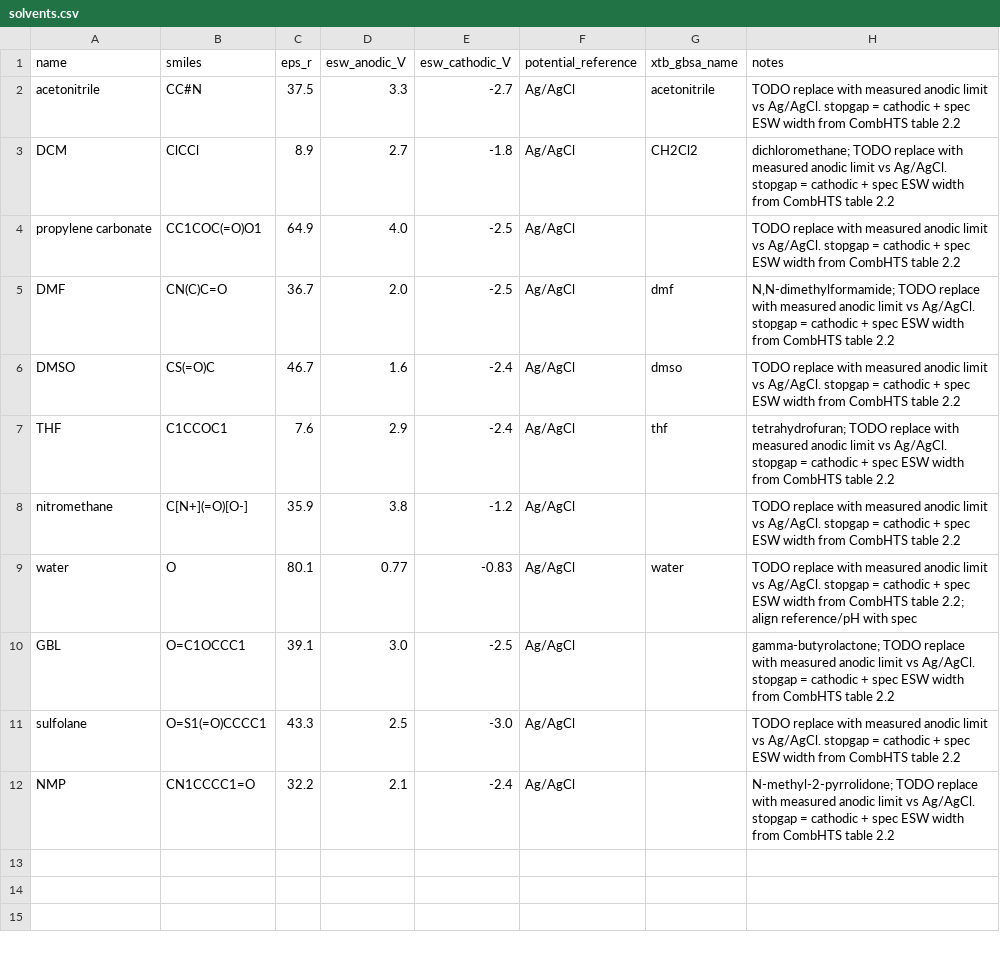
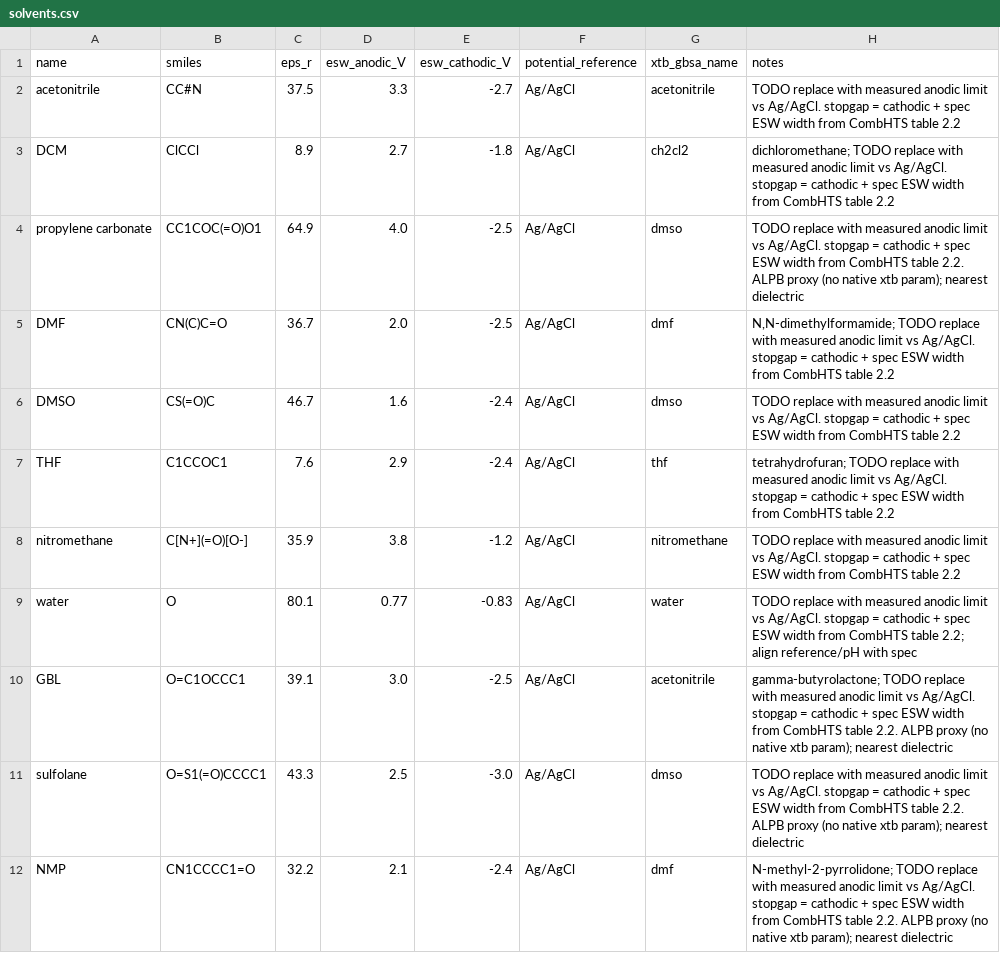
Before and after one commit to Caesiumatic/CombHTS, a CSV file: data/solvents.csv, drawn as a sheet.

Commit message:
Fix xTB solvent flags and JSON parsing

```diff
--- a/data/solvents.csv
+++ b/data/solvents.csv
@@ -2,4 +2,4 @@ name,smiles,eps_r,esw_anodic_V,esw_cathodic_V,potential_reference,xtb_gbsa_name,
 acetonitrile,CC#N,37.5,3.3,-2.7,Ag/AgCl,acetonitrile,"TODO replace with measured anodic limit vs Ag/AgCl. stopgap = cathodic + spec ESW width from CombHTS table 2.2"
-DCM,ClCCl,8.9,2.7,-1.8,Ag/AgCl,CH2Cl2,"dichloromethane; TODO replace with measured anodic limit vs Ag/AgCl. stopgap = cathodic + spec ESW width from CombHTS table 2.2"
-propylene carbonate,CC1COC(=O)O1,64.9,4.0,-2.5,Ag/AgCl,,"TODO replace with measured anodic limit vs Ag/AgCl. stopgap = cathodic + spec ESW width from CombHTS table 2.2"
+DCM,ClCCl,8.9,2.7,-1.8,Ag/AgCl,ch2cl2,"dichloromethane; TODO replace with measured anodic limit vs Ag/AgCl. stopgap = cathodic + spec ESW width from CombHTS table 2.2"
+propylene carbonate,CC1COC(=O)O1,64.9,4.0,-2.5,Ag/AgCl,dmso,"TODO replace with measured anodic limit vs Ag/AgCl. stopgap = cathodic + spec ESW width from CombHTS table 2.2. ALPB proxy (no native xtb param); nearest dielectric"
 DMF,CN(C)C=O,36.7,2.0,-2.5,Ag/AgCl,dmf,"N,N-dimethylformamide; TODO replace with measured anodic limit vs Ag/AgCl. stopgap = cathodic + spec ESW width from CombHTS table 2.2"
@@ -7,6 +7,6 @@ DMSO,CS(=O)C,46.7,1.6,-2.4,Ag/AgCl,dmso,"TODO replace with measured anodic limit
 THF,C1CCOC1,7.6,2.9,-2.4,Ag/AgCl,thf,"tetrahydrofuran; TODO replace with measured anodic limit vs Ag/AgCl. stopgap = cathodic + spec ESW width from CombHTS table 2.2"
-nitromethane,C[N+](=O)[O-],35.9,3.8,-1.2,Ag/AgCl,,"TODO replace with measured anodic limit vs Ag/AgCl. stopgap = cathodic + spec ESW width from CombHTS table 2.2"
+nitromethane,C[N+](=O)[O-],35.9,3.8,-1.2,Ag/AgCl,nitromethane,"TODO replace with measured anodic limit vs Ag/AgCl. stopgap = cathodic + spec ESW width from CombHTS table 2.2"
 water,O,80.1,0.77,-0.83,Ag/AgCl,water,"TODO replace with measured anodic limit vs Ag/AgCl. stopgap = cathodic + spec ESW width from CombHTS table 2.2; align reference/pH with spec"
-GBL,O=C1OCCC1,39.1,3.0,-2.5,Ag/AgCl,,"gamma-butyrolactone; TODO replace with measured anodic limit vs Ag/AgCl. stopgap = cathodic + spec ESW width from CombHTS table 2.2"
-sulfolane,O=S1(=O)CCCC1,43.3,2.5,-3.0,Ag/AgCl,,"TODO replace with measured anodic limit vs Ag/AgCl. stopgap = cathodic + spec ESW width from CombHTS table 2.2"
-NMP,CN1CCCC1=O,32.2,2.1,-2.4,Ag/AgCl,,"N-methyl-2-pyrrolidone; TODO replace with measured anodic limit vs Ag/AgCl. stopgap = cathodic + spec ESW width from CombHTS table 2.2"
+GBL,O=C1OCCC1,39.1,3.0,-2.5,Ag/AgCl,acetonitrile,"gamma-butyrolactone; TODO replace with measured anodic limit vs Ag/AgCl. stopgap = cathodic + spec ESW width from CombHTS table 2.2. ALPB proxy (no native xtb param); nearest dielectric"
+sulfolane,O=S1(=O)CCCC1,43.3,2.5,-3.0,Ag/AgCl,dmso,"TODO replace with measured anodic limit vs Ag/AgCl. stopgap = cathodic + spec ESW width from CombHTS table 2.2. ALPB proxy (no native xtb param); nearest dielectric"
+NMP,CN1CCCC1=O,32.2,2.1,-2.4,Ag/AgCl,dmf,"N-methyl-2-pyrrolidone; TODO replace with measured anodic limit vs Ag/AgCl. stopgap = cathodic + spec ESW width from CombHTS table 2.2. ALPB proxy (no native xtb param); nearest dielectric"
```
Also changed, not shown: 7 other files.
